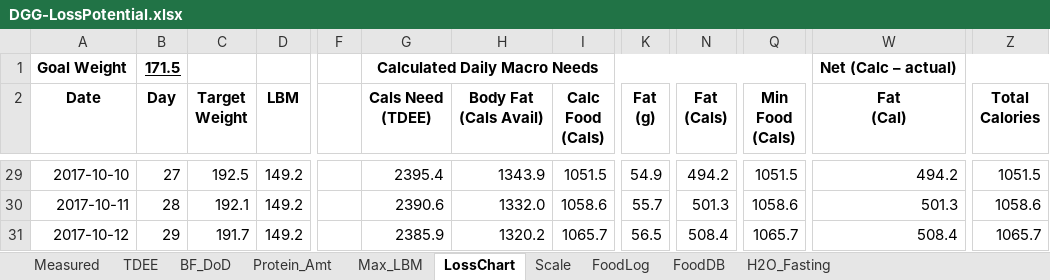
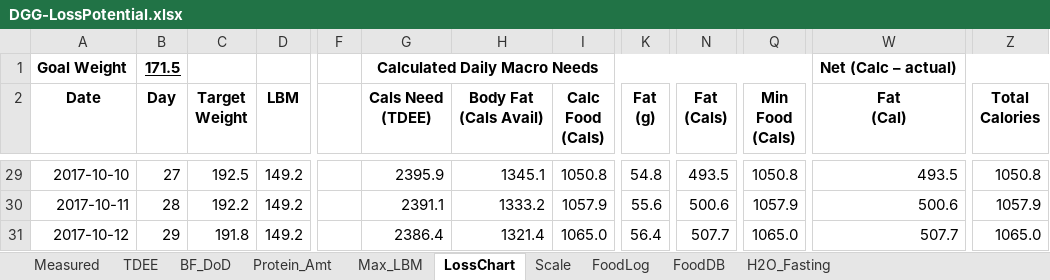
Before and after one commit to OpenKeto/KetoStuff, an Excel workbook: Calculators/Spreadsheet Calculators/DGG-LossPotential.xlsx, sheet LossChart, drawn as a sheet; only a part is shown, gaps mark what is left out; values as stored, in another font and other column widths than the file's, no borders; the diff covers the shown part only; the diff names each change by its address in the sheet, - before the commit and + after, or states it on an @@ line.

Commit message:
food

```diff
--- a/Calculators/Spreadsheet Calculators/DGG-LossPotential.xlsx (sheet LossChart)
+++ b/Calculators/Spreadsheet Calculators/DGG-LossPotential.xlsx (sheet LossChart)
-G29 (Cals Need (TDEE)): 2395.4
+G29 (Cals Need (TDEE)): 2395.9
-H29 (Body Fat (Cals Avail)): 1343.9
+H29 (Body Fat (Cals Avail)): 1345.1
-I29 (Calc Food (Cals)): 1051.5
+I29 (Calc Food (Cals)): 1050.8
-K29 (Fat (g)): 54.9
+K29 (Fat (g)): 54.8
-N29 (Fat (Cals)): 494.2
+N29 (Fat (Cals)): 493.5
-Q29 (Min Food (Cals)): 1051.5
+Q29 (Min Food (Cals)): 1050.8
-W29 (Fat (Cal)): 494.2
+W29 (Fat (Cal)): 493.5
-Z29 (Total Calories): 1051.5
+Z29 (Total Calories): 1050.8
-C30 (Target Weight): 192.1
+C30 (Target Weight): 192.2
-G30 (Cals Need (TDEE)): 2390.6
+G30 (Cals Need (TDEE)): 2391.1
-H30 (Body Fat (Cals Avail)): 1332.0
+H30 (Body Fat (Cals Avail)): 1333.2
-I30 (Calc Food (Cals)): 1058.6
+I30 (Calc Food (Cals)): 1057.9
-K30 (Fat (g)): 55.7
+K30 (Fat (g)): 55.6
-N30 (Fat (Cals)): 501.3
+N30 (Fat (Cals)): 500.6
-Q30 (Min Food (Cals)): 1058.6
+Q30 (Min Food (Cals)): 1057.9
-W30 (Fat (Cal)): 501.3
+W30 (Fat (Cal)): 500.6
-Z30 (Total Calories): 1058.6
+Z30 (Total Calories): 1057.9
-C31 (Target Weight): 191.7
+C31 (Target Weight): 191.8
-G31 (Cals Need (TDEE)): 2385.9
+G31 (Cals Need (TDEE)): 2386.4
-H31 (Body Fat (Cals Avail)): 1320.2
+H31 (Body Fat (Cals Avail)): 1321.4
-I31 (Calc Food (Cals)): 1065.7
+I31 (Calc Food (Cals)): 1065.0
-K31 (Fat (g)): 56.5
+K31 (Fat (g)): 56.4
-N31 (Fat (Cals)): 508.4
+N31 (Fat (Cals)): 507.7
-Q31 (Min Food (Cals)): 1065.7
+Q31 (Min Food (Cals)): 1065.0
-W31 (Fat (Cal)): 508.4
+W31 (Fat (Cal)): 507.7
-Z31 (Total Calories): 1065.7
+Z31 (Total Calories): 1065.0
```
Also changed, not shown: 701 edited cells elsewhere in this sheet, sheet FoodLog, sheet TDEE, charts or pictures.
